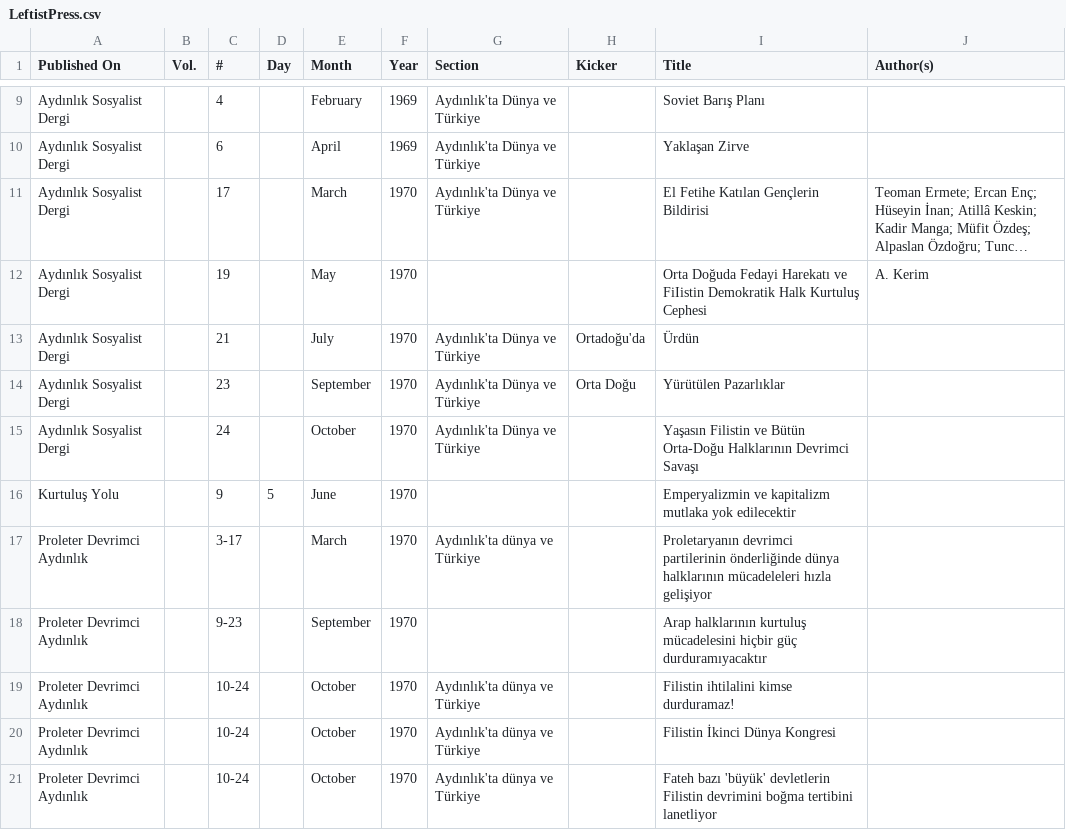
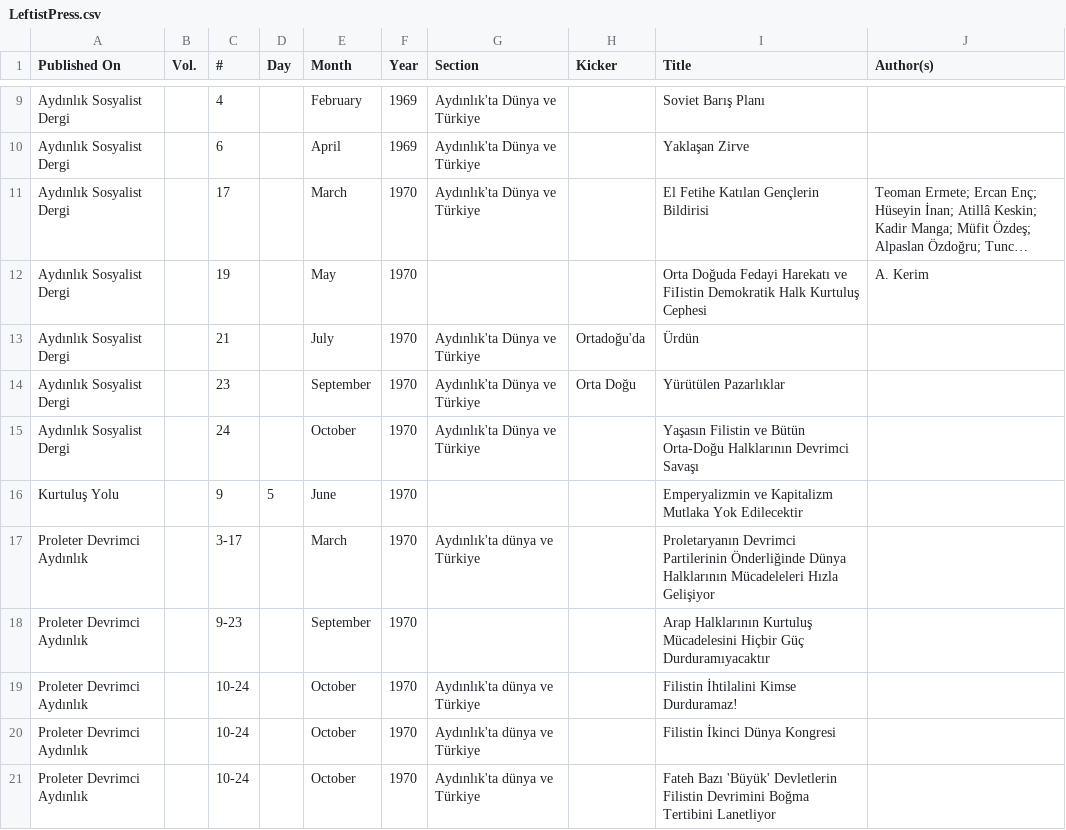
Before and after one commit to ACortellari/Turkey-Left-Palestine, a CSV file: LeftistPress.csv, drawn as a sheet; only a part is shown, gaps mark what is left out; long unchanged cells end in ….

Commit message:
Update LeftistPress.csv

```diff
--- a/LeftistPress.csv
+++ b/LeftistPress.csv
@@ -15,7 +15,7 @@ Aydınlık Sosyalist Dergi,,23,,September,1970,Aydınlık'ta Dünya ve Türkiye,
 Aydınlık Sosyalist Dergi,,24,,October,1970,Aydınlık'ta Dünya ve Türkiye,,Yaşasın Filistin ve Bütün Orta-Doğu Halklarının Devrimci Savaşı,
-Kurtuluş Yolu,,9,5,June,1970,,,Emperyalizmin ve kapitalizm mutlaka yok edilecektir,
-Proleter Devrimci Aydınlık,,3-17,,March,1970,Aydınlık'ta dünya ve Türkiye,,Proletaryanın devrimci partilerinin önderliğinde dünya halklarının mücadeleleri hızla gelişiyor,
-Proleter Devrimci Aydınlık,,9-23,,September,1970,,,Arap halklarının kurtuluş mücadelesini hiçbir güç durduramıyacaktır,
-Proleter Devrimci Aydınlık,,10-24,,October,1970,Aydınlık'ta dünya ve Türkiye,,Filistin ihtilalini kimse durduramaz!,
+Kurtuluş Yolu,,9,5,June,1970,,,Emperyalizmin ve Kapitalizm Mutlaka Yok Edilecektir,
+Proleter Devrimci Aydınlık,,3-17,,March,1970,Aydınlık'ta dünya ve Türkiye,,Proletaryanın Devrimci Partilerinin Önderliğinde Dünya Halklarının Mücadeleleri Hızla Gelişiyor,
+Proleter Devrimci Aydınlık,,9-23,,September,1970,,,Arap Halklarının Kurtuluş Mücadelesini Hiçbir Güç Durduramıyacaktır,
+Proleter Devrimci Aydınlık,,10-24,,October,1970,Aydınlık'ta dünya ve Türkiye,,Filistin İhtilalini Kimse Durduramaz!,
 Proleter Devrimci Aydınlık,,10-24,,October,1970,Aydınlık'ta dünya ve Türkiye,,Filistin İkinci Dünya Kongresi,
-Proleter Devrimci Aydınlık,,10-24,,October,1970,Aydınlık'ta dünya ve Türkiye,,Fateh bazı 'büyük' devletlerin Filistin devrimini boğma tertibini lanetliyor,
+Proleter Devrimci Aydınlık,,10-24,,October,1970,Aydınlık'ta dünya ve Türkiye,,Fateh Bazı 'Büyük' Devletlerin Filistin Devrimini Boğma Tertibini Lanetliyor,
```
